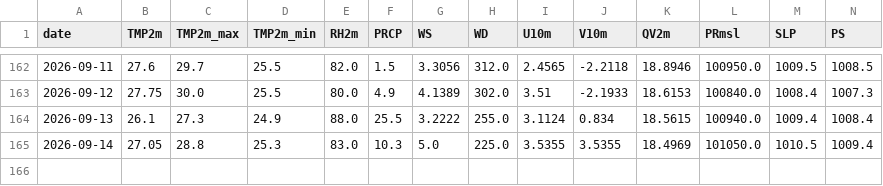
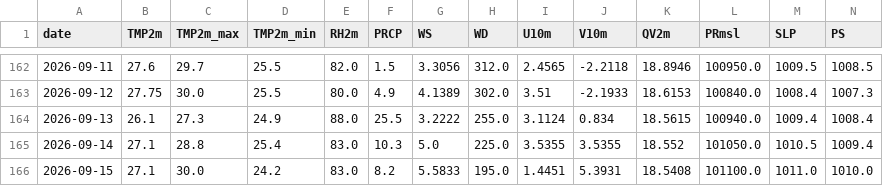
Before and after one commit to souravk03/HQNN-live-multicity, a CSV file: hqnn live pk/data/mumbai/openmeteo_cache.csv, drawn as a sheet; only a part is shown, gaps mark what is left out; rows hold the shown columns only; the diff names each change by its address in the sheet, - before the commit and + after, or states it on an @@ line.

```diff
--- a/hqnn live pk/data/mumbai/openmeteo_cache.csv
+++ b/hqnn live pk/data/mumbai/openmeteo_cache.csv
-B165 (TMP2m): 27.05
+B165 (TMP2m): 27.1
-D165 (TMP2m_min): 25.3
+D165 (TMP2m_min): 25.4
-K165 (QV2m): 18.4969
+K165 (QV2m): 18.552
+row 166: 2026-09-15 | 27.1 | 30.0 | 24.2 | 83.0 | 8.2 | 5.5833 | 195.0 | 1.4451 | 5.3931 | 18.5408 | 101100.0 | 1011.0 | 1010.0
```
Also changed, not shown: hqnn live pk/data/chennai/openmeteo_cache.csv, hqnn live pk/data/delhi/openmeteo_cache.csv, 51 other files.
